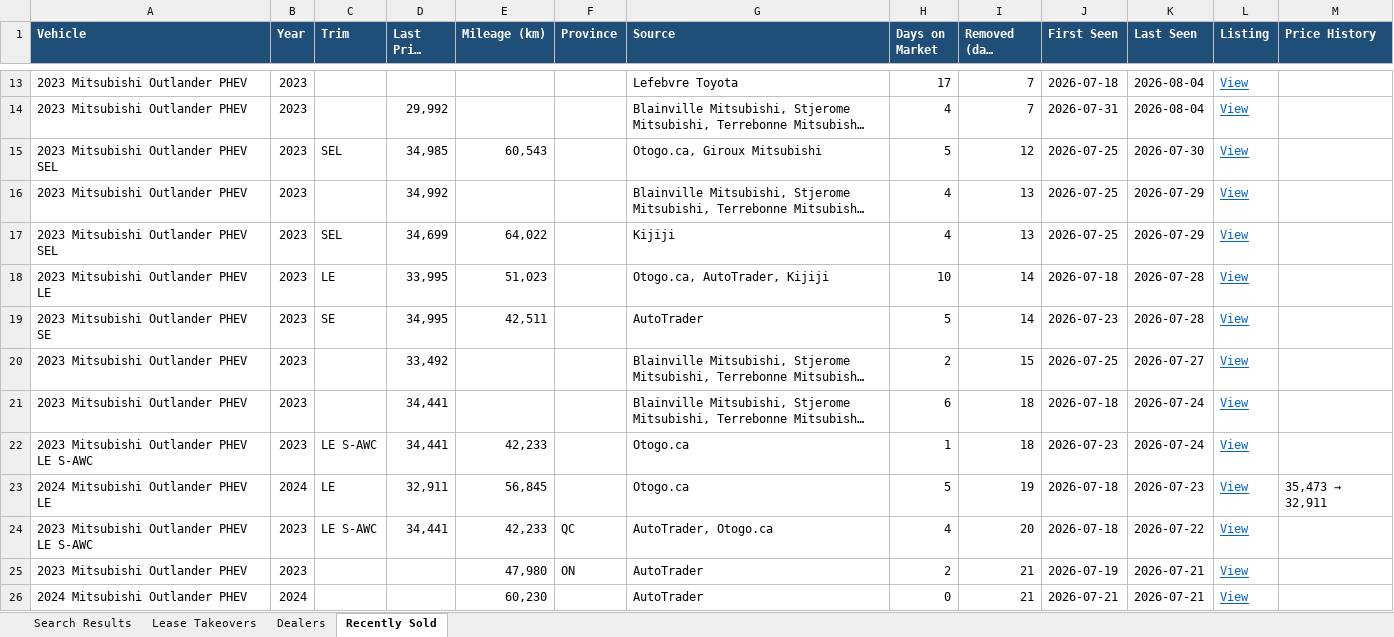
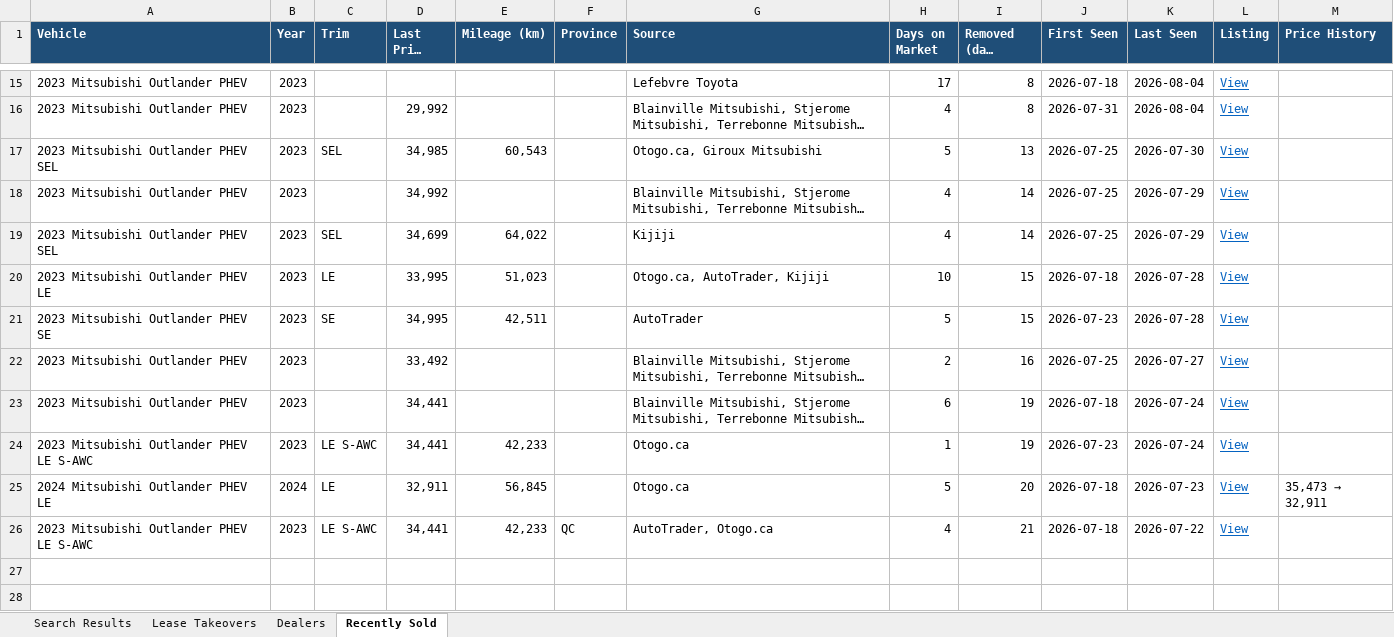
Before and after one commit to mdnaseershah/phev-rav4-search, an Excel workbook: outlander_phev_search_results.xlsx, sheet Recently Sold, drawn as a sheet; only a part is shown, gaps mark what is left out; long unchanged cells end in …; values as stored, in another font and other column widths than the file's, no borders; removed rows and columns are numbered as before the commit, all else as after; the diff covers the shown part only; the diff names each change by its address in the sheet, - before the commit and + after, or states it on an @@ line.

```diff
--- a/outlander_phev_search_results.xlsx (sheet Recently Sold)
+++ b/outlander_phev_search_results.xlsx (sheet Recently Sold)
-I15:I16 (Removed (days ago)): 7
+I15:I16 (Removed (days ago)): 8
-I17 (Removed (days ago)): 12
+I17 (Removed (days ago)): 13
-I18:I19 (Removed (days ago)): 13
+I18:I19 (Removed (days ago)): 14
-I20:I21 (Removed (days ago)): 14
+I20:I21 (Removed (days ago)): 15
-I22 (Removed (days ago)): 15
+I22 (Removed (days ago)): 16
-I23:I24 (Removed (days ago)): 18
+I23:I24 (Removed (days ago)): 19
-I25 (Removed (days ago)): 19
+I25 (Removed (days ago)): 20
-I26 (Removed (days ago)): 20
+I26 (Removed (days ago)): 21
-row 25: 2023 Mitsubishi Outlander PHEV | 2023 |  |  | 47,980 | ON | AutoTrader | 2 | 21 | 2026-07-19 | 2026-07-21 | View
-row 26: 2024 Mitsubishi Outlander PHEV | 2024 |  |  | 60,230 |  | AutoTrader | 0 | 21 | 2026-07-21 | 2026-07-21 | View
```
Also changed, not shown: 3 added rows, 1 removed row and 10 edited cells elsewhere in this sheet, sheet Search Results, 3 other files.
